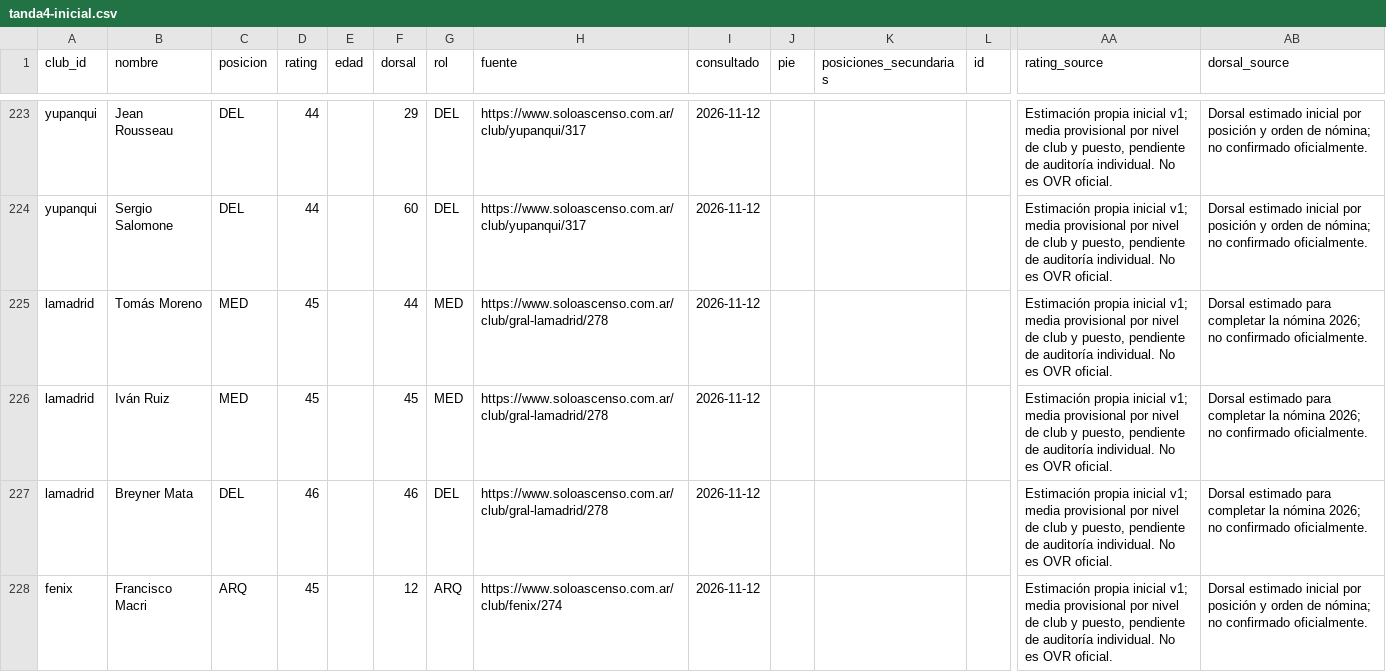
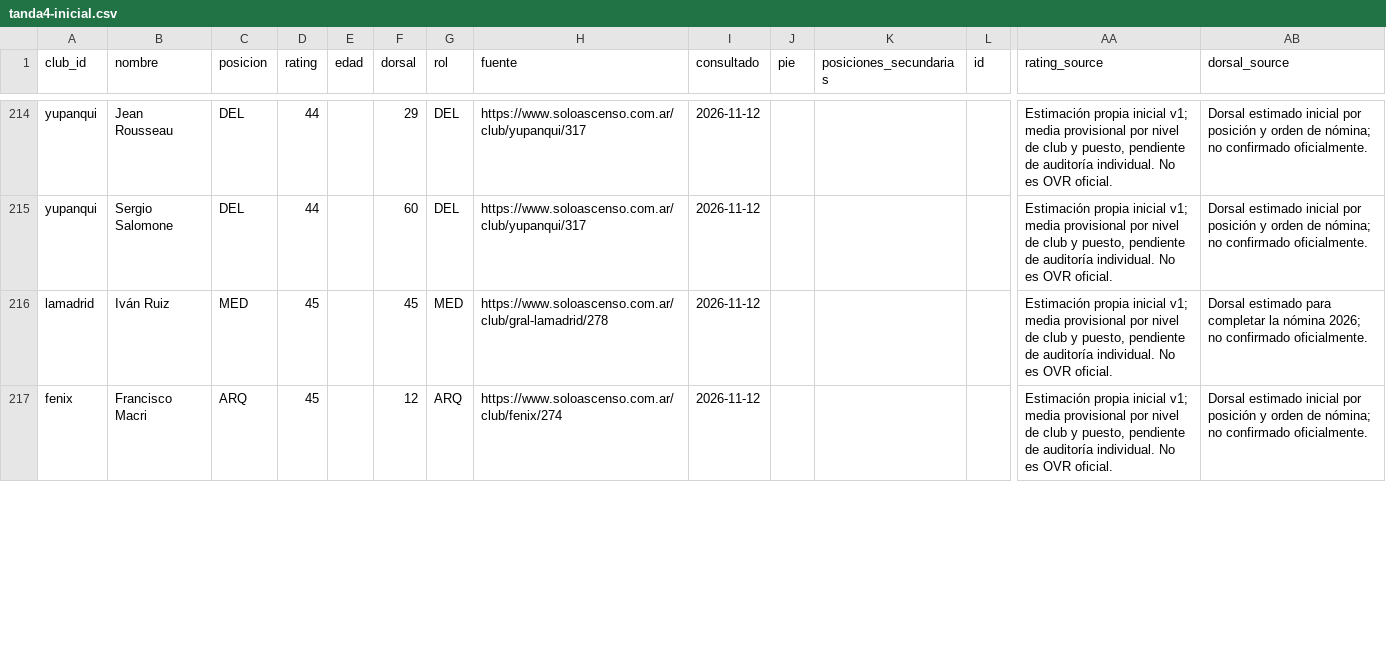
Before and after one commit to carp1901/liga-fc1, a CSV file: planteles/borradores/primera-c-2026/tanda4-inicial.csv, drawn as a sheet; only a part is shown, gaps mark what is left out; removed rows and columns are numbered as before the commit, all else as after; rows hold the shown columns only; the diff covers the shown part only; the diff names each change by its address in the sheet, - before the commit and + after, or states it on an @@ line.

Commit message:
Depurar General Lamadrid por participación y movimientos 2026

```diff
--- a/planteles/borradores/primera-c-2026/tanda4-inicial.csv
+++ b/planteles/borradores/primera-c-2026/tanda4-inicial.csv
-row 225: lamadrid | Tomás Moreno | MED | 45 |  | 44 | MED | https://www.soloascenso.com.ar/club/gral-lamadrid/278 | 2026-11-12 |  |  |  | Estimación propia inicial v1; media provisional por nivel de club y puesto, pendiente de auditoría individual. No es OVR oficial. | Dorsal estimado para completar la nómina 2026; no confirmado oficialmente.
-row 227: lamadrid | Breyner Mata | DEL | 46 |  | 46 | DEL | https://www.soloascenso.com.ar/club/gral-lamadrid/278 | 2026-11-12 |  |  |  | Estimación propia inicial v1; media provisional por nivel de club y puesto, pendiente de auditoría individual. No es OVR oficial. | Dorsal estimado para completar la nómina 2026; no confirmado oficialmente.
```
Also changed, not shown: 1 added row and 9 removed rows elsewhere in this file.
